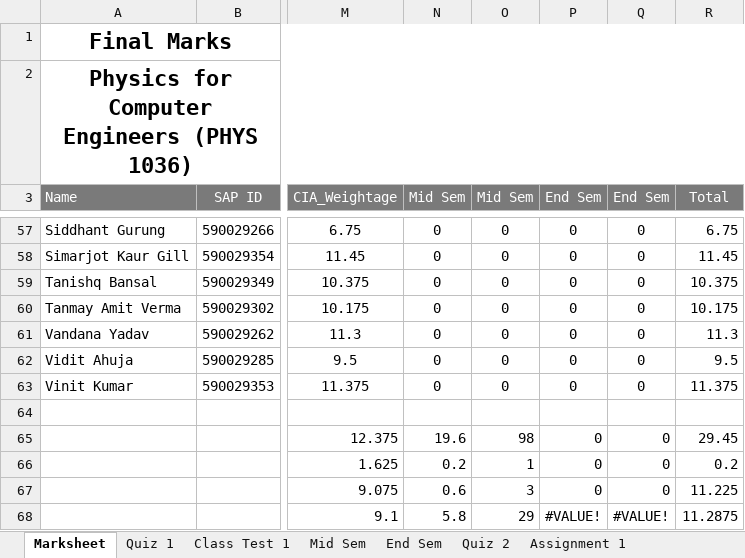
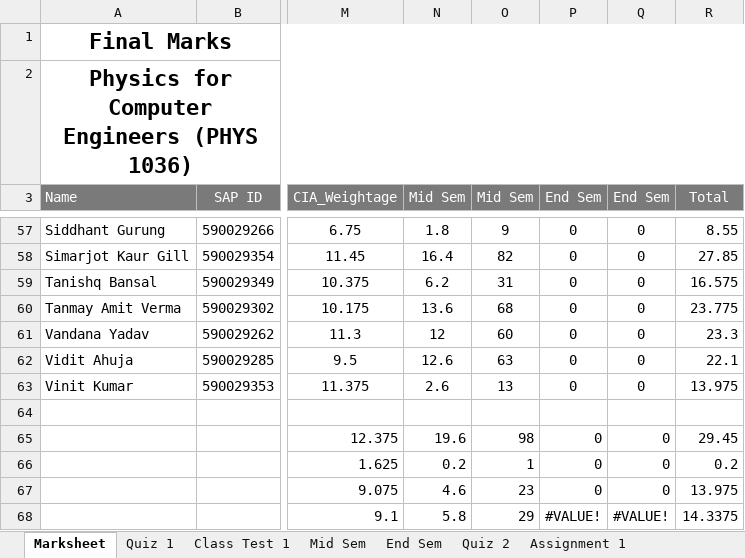
Before and after one commit to niteshchandra039/niteshchandra039.github.io, an Excel workbook: resources/Marks/2026/even/Physics For Computer Engineers.xlsx, sheet Marksheet, drawn as a sheet; only a part is shown, gaps mark what is left out; values as stored, in another font and other column widths than the file's, no borders; conditional formats not drawn; the diff covers the shown part only; the diff names each change by its address in the sheet, - before the commit and + after, or states it on an @@ line.

```diff
--- a/resources/Marks/2026/even/Physics For Computer Engineers.xlsx (sheet Marksheet)
+++ b/resources/Marks/2026/even/Physics For Computer Engineers.xlsx (sheet Marksheet)
-N57 (Mid Sem): 0
+N57 (Mid Sem): 1.8
-O57 (Mid Sem): 0
+O57 (Mid Sem): 9
-R57 (Total): 6.75
+R57 (Total): 8.55
-N58 (Mid Sem): 0
+N58 (Mid Sem): 16.4
-O58 (Mid Sem): 0
+O58 (Mid Sem): 82
-R58 (Total): 11.45
+R58 (Total): 27.85
-N59 (Mid Sem): 0
+N59 (Mid Sem): 6.2
-O59 (Mid Sem): 0
+O59 (Mid Sem): 31
-R59 (Total): 10.375
+R59 (Total): 16.575
-N60 (Mid Sem): 0
+N60 (Mid Sem): 13.6
-O60 (Mid Sem): 0
+O60 (Mid Sem): 68
-R60 (Total): 10.175
+R60 (Total): 23.775
-N61 (Mid Sem): 0
+N61 (Mid Sem): 12
-O61 (Mid Sem): 0
+O61 (Mid Sem): 60
-R61 (Total): 11.3
+R61 (Total): 23.3
-N62 (Mid Sem): 0
+N62 (Mid Sem): 12.6
-O62 (Mid Sem): 0
+O62 (Mid Sem): 63
-R62 (Total): 9.5
+R62 (Total): 22.1
-N63 (Mid Sem): 0
+N63 (Mid Sem): 2.6
-O63 (Mid Sem): 0
+O63 (Mid Sem): 13
-R63 (Total): 11.375
+R63 (Total): 13.975
-N67 (Mid Sem): 0.6
+N67 (Mid Sem): 4.6
-O67 (Mid Sem): 3
+O67 (Mid Sem): 23
-R67 (Total): 11.225
+R67 (Total): 13.975
-R68 (Total): 11.2875
+R68 (Total): 14.3375
```
Also changed, not shown: 36 edited cells elsewhere in this sheet, sheet Mid Sem.
